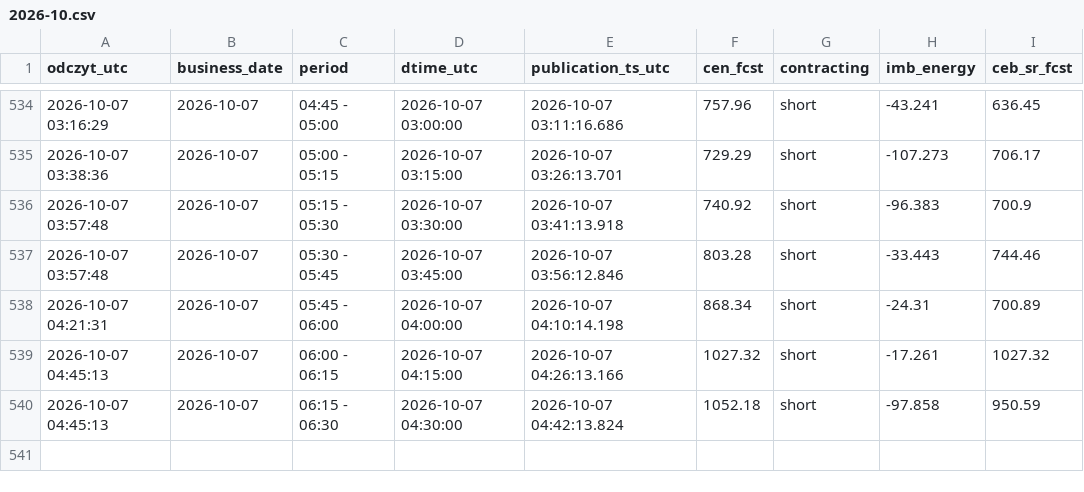
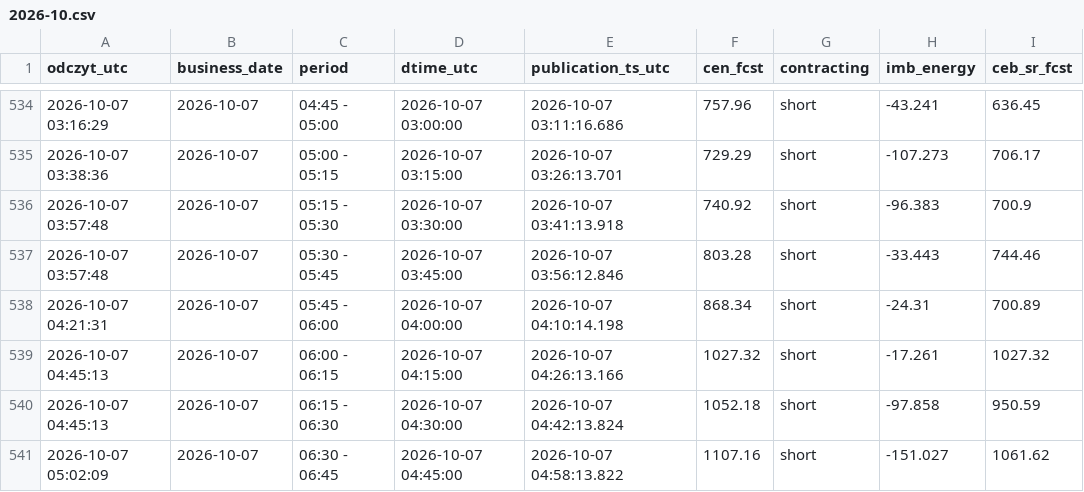
Before and after one commit to AgSon94/rb-cen-monitor, a CSV file: zapis/price-fcst/2026-10.csv, drawn as a sheet; only a part is shown, gaps mark what is left out.

Commit message:
zapis 2026-10-07 05:02 UTC

```diff
--- a/zapis/price-fcst/2026-10.csv
+++ b/zapis/price-fcst/2026-10.csv
@@ -540 +540,2 @@ odczyt_utc,business_date,period,dtime_utc,publication_ts_utc,cen_fcst,contractin
 2026-10-07 04:45:13,2026-10-07,06:15 - 06:30,2026-10-07 04:30:00,2026-10-07 04:42:13.824,1052.18,short,-97.858,950.59
+2026-10-07 05:02:09,2026-10-07,06:30 - 06:45,2026-10-07 04:45:00,2026-10-07 04:58:13.822,1107.16,short,-151.027,1061.62
```
